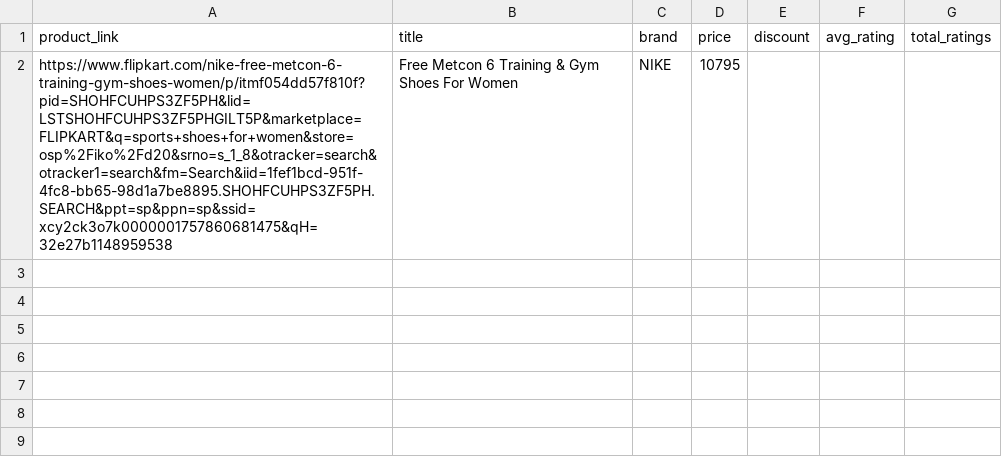
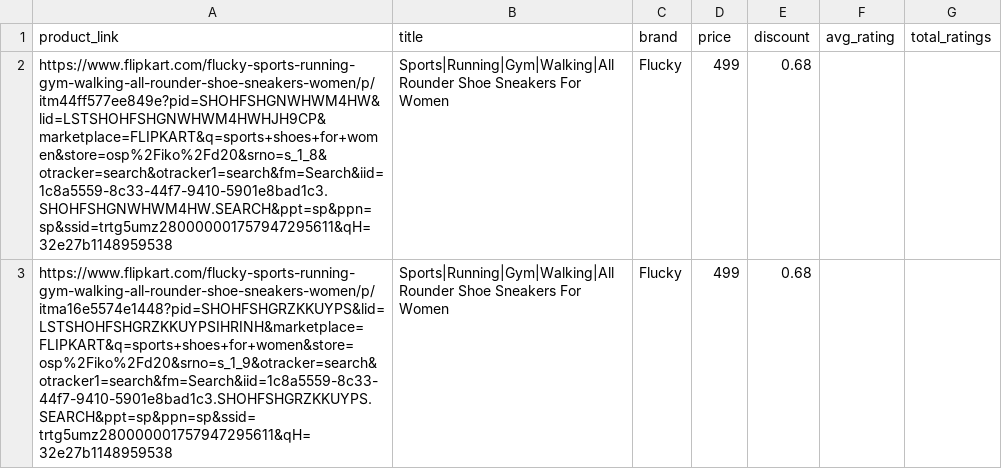
Before and after one commit to anirudhVASUDEV23/testing-scraping, a CSV file: webscraping/duplicate_products.csv, drawn as a sheet.

```diff
--- a/webscraping/duplicate_products.csv
+++ b/webscraping/duplicate_products.csv
@@ -1,2 +1,3 @@
 product_link,title,brand,price,discount,avg_rating,total_ratings
-https://www.flipkart.com/nike-free-metcon-6-training-gym-shoes-women/p/itmf054dd57f810f?pid=SHOHFCUHPS3ZF5PH&lid=LSTSHOHFCUHPS3ZF5PHGILT5P&marketplace=FLIPKART&q=sports+shoes+for+women&store=osp%2Fiko%2Fd20&srno=s_1_8&otracker=search&otracker1=search&fm=Search&iid=1fef1bcd-951f-4fc8-bb65-98d1a7be8895.SHOHFCUHPS3ZF5PH.SEARCH&ppt=sp&ppn=sp&ssid=xcy2ck3o7k0000001757860681475&qH=32e27b1148959538,Free Metcon 6 Training & Gym Shoes For Women,NIKE ,10795,,,
+https://www.flipkart.com/flucky-sports-running-gym-walking-all-rounder-shoe-sneakers-women/p/itm44ff577ee849e?pid=SHOHFSHGNWHWM4HW&lid=LSTSHOHFSHGNWHWM4HWHJH9CP&marketplace=FLIPKART&q=sports+shoes+for+women&store=osp%2Fiko%2Fd20&srno=s_1_8&otracker=search&otracker1=search&fm=Search&iid=1c8a5559-8c33-44f7-9410-5901e8bad1c3.SHOHFSHGNWHWM4HW.SEARCH&ppt=sp&ppn=sp&ssid=trtg5umz280000001757947295611&qH=32e27b1148959538,Sports|Running|Gym|Walking|All Rounder Shoe Sneakers For Women,Flucky ,499,0.68,,
+https://www.flipkart.com/flucky-sports-running-gym-walking-all-rounder-shoe-sneakers-women/p/itma16e5574e1448?pid=SHOHFSHGRZKKUYPS&lid=LSTSHOHFSHGRZKKUYPSIHRINH&marketplace=FLIPKART&q=sports+shoes+for+women&store=osp%2Fiko%2Fd20&srno=s_1_9&otracker=search&otracker1=search&fm=Search&iid=1c8a5559-8c33-44f7-9410-5901e8bad1c3.SHOHFSHGRZKKUYPS.SEARCH&ppt=sp&ppn=sp&ssid=trtg5umz280000001757947295611&qH=32e27b1148959538,Sports|Running|Gym|Walking|All Rounder Shoe Sneakers For Women,Flucky ,499,0.68,,
```
Also changed, not shown: webscraping/flipkart_product_data.csv, webscraping/flipkart_product_links.csv, 1 other file.
